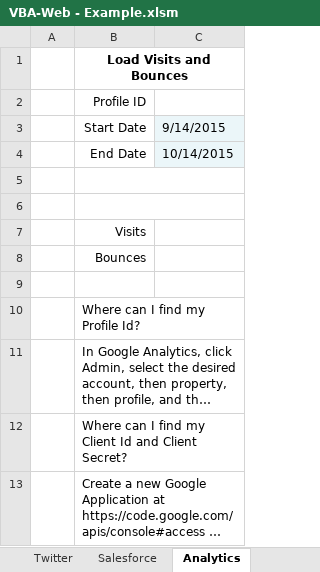
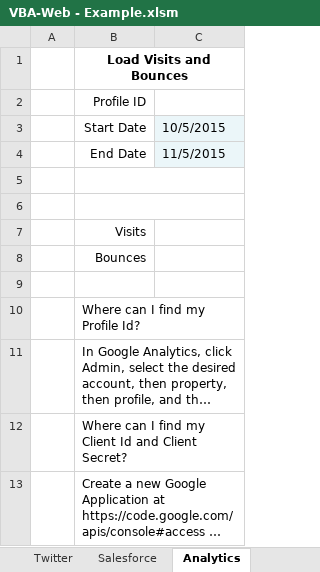
Before and after one commit to VBA-tools/VBA-Web, an Excel workbook: examples/VBA-Web - Example.xlsm, sheet Analytics, drawn as a sheet; long unchanged cells end in …; values as stored, in another font and other column widths than the file's, no borders; charts and pictures not drawn; the diff names each change by its address in the sheet, - before the commit and + after, or states it on an @@ line.

```diff
--- a/examples/VBA-Web - Example.xlsm (sheet Analytics)
+++ b/examples/VBA-Web - Example.xlsm (sheet Analytics)
-C3: 9/14/2015
+C3: 10/5/2015
-C4: 10/14/2015
+C4: 11/5/2015
```
Also changed, not shown: VBA-Web - Blank.xlsm, VBA-Web - Installer.xlsm, 10 other files.
